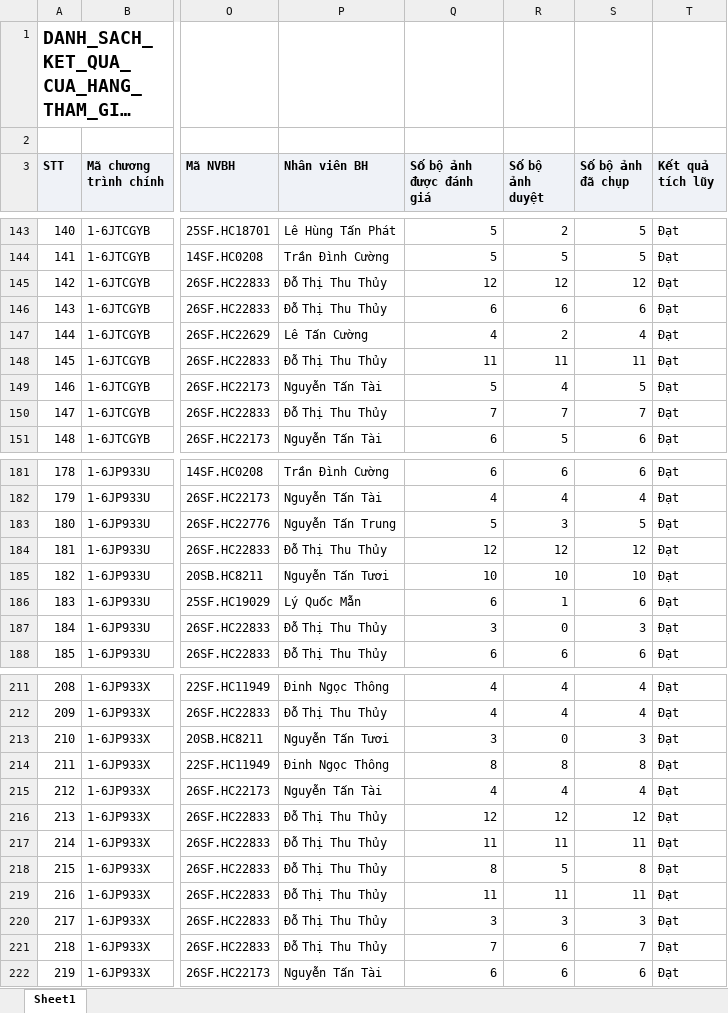
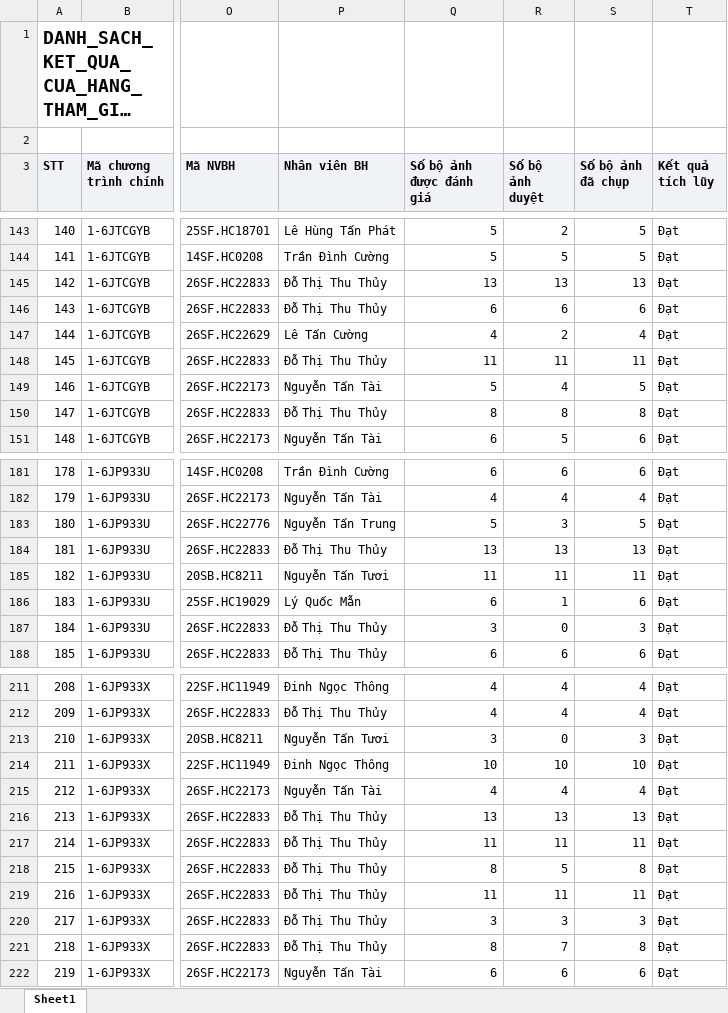
Before and after one commit to Tantt2026/Vyntt_Dashboard, an Excel workbook: data/Thang11/DANH_SACH_KET_QUA_CUA_HANG_THAM_GIA_CHUONG_TRINH.xlsx, sheet Sheet1, drawn as a sheet; only a part is shown, gaps mark what is left out; long unchanged cells end in …; values as stored, in another font and other column widths than the file's, no borders; the diff covers the shown part only; the diff names each change by its address in the sheet, - before the commit and + after, or states it on an @@ line.

```diff
--- a/data/Thang11/DANH_SACH_KET_QUA_CUA_HANG_THAM_GIA_CHUONG_TRINH.xlsx (sheet Sheet1)
+++ b/data/Thang11/DANH_SACH_KET_QUA_CUA_HANG_THAM_GIA_CHUONG_TRINH.xlsx (sheet Sheet1)
-Q145 (Số bộ ảnh được đánh giá): 12
+Q145 (Số bộ ảnh được đánh giá): 13
-R145 (Số bộ ảnh duyệt): 12
+R145 (Số bộ ảnh duyệt): 13
-S145 (Số bộ ảnh đã chụp): 12
+S145 (Số bộ ảnh đã chụp): 13
-Q150 (Số bộ ảnh được đánh giá): 7
+Q150 (Số bộ ảnh được đánh giá): 8
-R150 (Số bộ ảnh duyệt): 7
+R150 (Số bộ ảnh duyệt): 8
-S150 (Số bộ ảnh đã chụp): 7
+S150 (Số bộ ảnh đã chụp): 8
-Q184 (Số bộ ảnh được đánh giá): 12
+Q184 (Số bộ ảnh được đánh giá): 13
-R184 (Số bộ ảnh duyệt): 12
+R184 (Số bộ ảnh duyệt): 13
-S184 (Số bộ ảnh đã chụp): 12
+S184 (Số bộ ảnh đã chụp): 13
-Q185 (Số bộ ảnh được đánh giá): 10
+Q185 (Số bộ ảnh được đánh giá): 11
-R185 (Số bộ ảnh duyệt): 10
+R185 (Số bộ ảnh duyệt): 11
-S185 (Số bộ ảnh đã chụp): 10
+S185 (Số bộ ảnh đã chụp): 11
-Q214 (Số bộ ảnh được đánh giá): 8
+Q214 (Số bộ ảnh được đánh giá): 10
-R214 (Số bộ ảnh duyệt): 8
+R214 (Số bộ ảnh duyệt): 10
-S214 (Số bộ ảnh đã chụp): 8
+S214 (Số bộ ảnh đã chụp): 10
-Q216 (Số bộ ảnh được đánh giá): 12
+Q216 (Số bộ ảnh được đánh giá): 13
-R216 (Số bộ ảnh duyệt): 12
+R216 (Số bộ ảnh duyệt): 13
-S216 (Số bộ ảnh đã chụp): 12
+S216 (Số bộ ảnh đã chụp): 13
-Q221 (Số bộ ảnh được đánh giá): 7
+Q221 (Số bộ ảnh được đánh giá): 8
-R221 (Số bộ ảnh duyệt): 6
+R221 (Số bộ ảnh duyệt): 7
-S221 (Số bộ ảnh đã chụp): 7
+S221 (Số bộ ảnh đã chụp): 8
```
Also changed, not shown: 21 edited cells elsewhere in this sheet, data/Thang11/DanhSachChiTietDonHang.xlsx, data/Thang11/DanhSachLichViengTham.xlsx, 1 other file.
